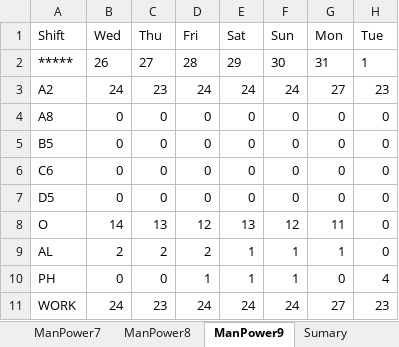
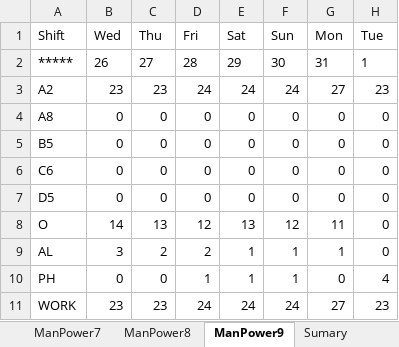
Before and after one commit to Chats-club/roter-ga, an Excel workbook: uploads/ORIGINAL7.xlsx, sheet ManPower9, drawn as a sheet; only a part is shown; values as stored, in another font and other column widths than the file's, no borders; charts and pictures not drawn; the diff names each change by its address in the sheet, - before the commit and + after, or states it on an @@ line.

```diff
--- a/uploads/ORIGINAL7.xlsx (sheet ManPower9)
+++ b/uploads/ORIGINAL7.xlsx (sheet ManPower9)
-B3: 24
+B3: 23
-B9: 2
+B9: 3
-B11: 24
+B11: 23
```
Also changed, not shown: sheet ORIGIN MONTH 9, sheet MONTH9.
